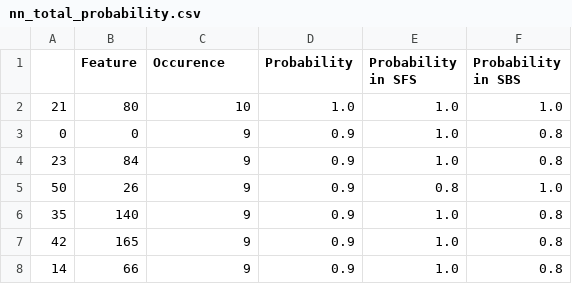
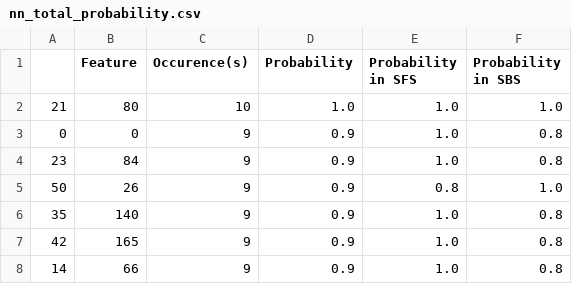
Before and after one commit to torstri/kex-jobb, a CSV file: nn_total_probability.csv, drawn as a sheet; only a part is shown.

```diff
--- a/nn_total_probability.csv
+++ b/nn_total_probability.csv
@@ -1,2 +1,2 @@
-,Feature,Occurence,Probability,Probability in SFS,Probability in SBS
+,Feature,Occurence(s),Probability,Probability in SFS,Probability in SBS
 21,80,10,1.0,1.0,1.0
```
Also changed, not shown: knn_total_probability.csv, rf_total_probability.csv, 5 other files.
